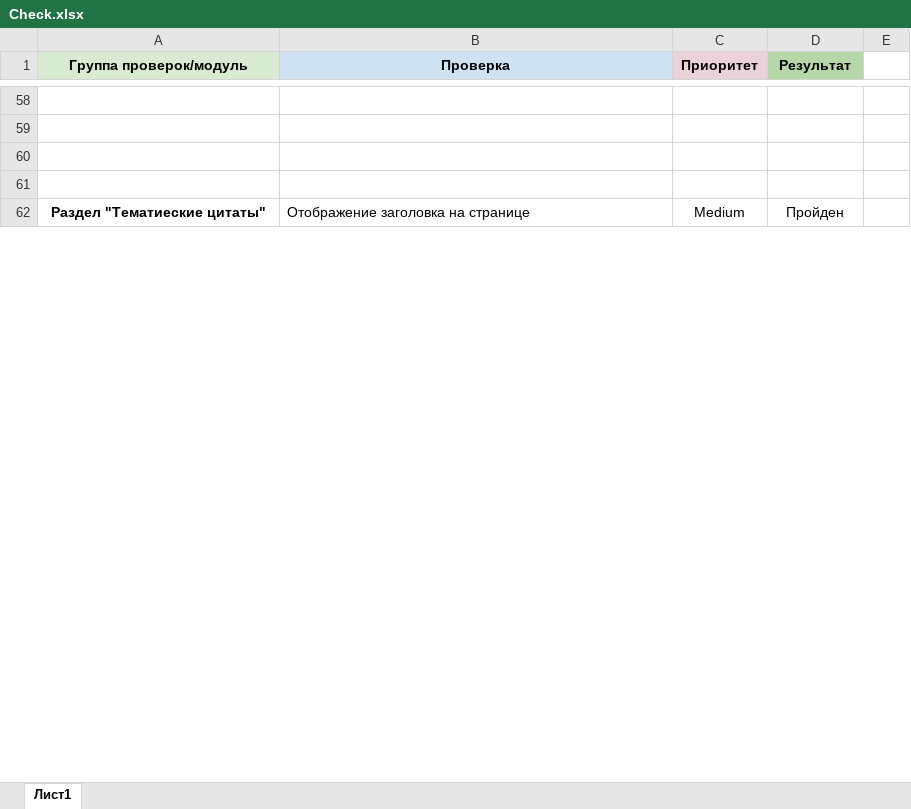
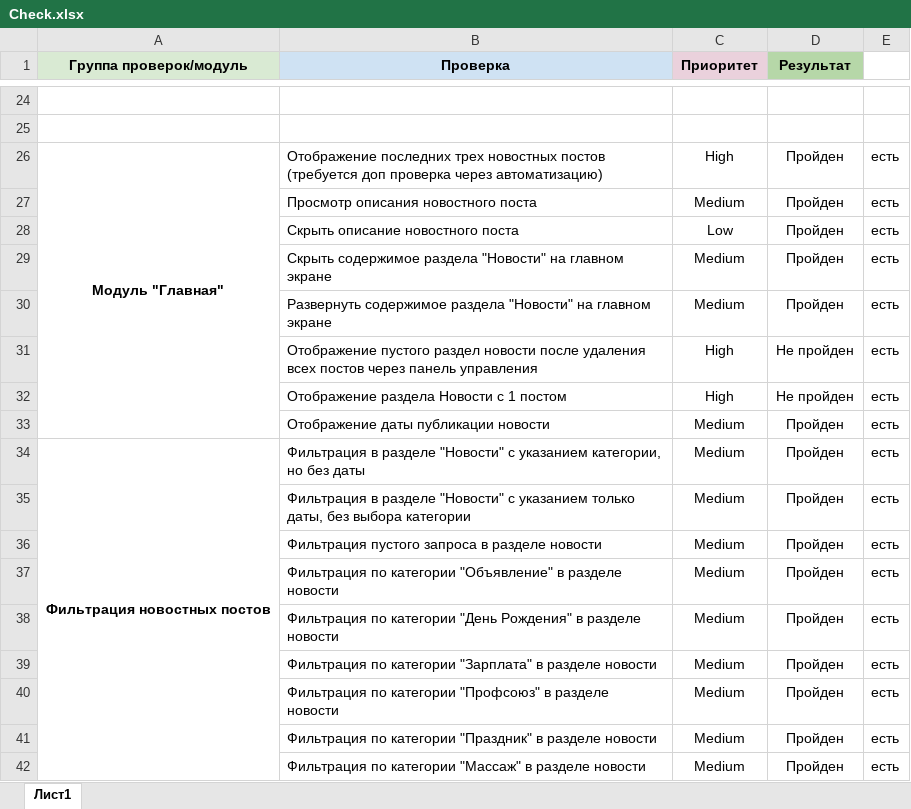
Before and after one commit to ShilovaIrina/diplom_shilova, an Excel workbook: Check.xlsx, sheet Лист1, drawn as a sheet; only a part is shown, gaps mark what is left out; values as stored, in another font and other column widths than the file's, no borders; charts and pictures not drawn; removed rows and columns are numbered as before the commit, all else as after; the diff covers the shown part only; the diff names each change by its address in the sheet, - before the commit and + after, or states it on an @@ line.

```diff
--- a/Check.xlsx (sheet Лист1)
+++ b/Check.xlsx (sheet Лист1)
-row 26: (empty)
+row 26: Модуль "Главная" | Отображение последних трех новостных постов (требуется доп проверка через автоматизацию) | High | Пройден | есть
+A26:A33 merged
-row 27: (empty)
+row 27:  | Просмотр описания новостного поста | Medium | Пройден | есть
-row 62: Раздел "Тематиеские цитаты" | Отображение заголовка на странице | Medium | Пройден
+row 28:  | Скрыть описание новостного поста | Low | Пройден | есть
+row 29:  | Скрыть содержимое раздела "Новости" на главном экране | Medium | Пройден | есть
+row 30:  | Развернуть содержимое раздела "Новости" на главном экране | Medium | Пройден | есть
+row 31:  | Отображение пустого раздел новости после удаления всех постов через панель управления | High | Не пройден | есть
+row 32:  | Отображение раздела Новости с 1 постом | High | Не пройден | есть
+row 33:  | Отображение даты публикации новости | Medium | Пройден | есть
+row 34: Фильтрация новостных постов | Фильтрация в разделе "Новости" с указанием категории, но без даты | Medium | Пройден | есть
+row 35:  | Фильтрация в разделе "Новости" с указанием только даты, без выбора категории | Medium | Пройден | есть
+row 36:  | Фильтрация пустого запроса в разделе новости | Medium | Пройден | есть
+row 37:  | Фильтрация по категории "Объявление" в разделе новости | Medium | Пройден | есть
+row 38:  | Фильтрация по категории "День Рождения" в разделе новости | Medium | Пройден | есть
+row 39:  | Фильтрация по категории "Зарплата" в разделе новости | Medium | Пройден | есть
+row 40:  | Фильтрация по категории "Профсоюз" в разделе новости | Medium | Пройден | есть
+row 41:  | Фильтрация по категории "Праздник" в разделе новости | Medium | Пройден | есть
+row 42:  | Фильтрация по категории "Массаж" в разделе новости | Medium | Пройден | есть
```
Also changed, not shown: 99 added rows, 39 removed rows, 54 edited cells and merged cells elsewhere in this sheet, Case.xlsx.
